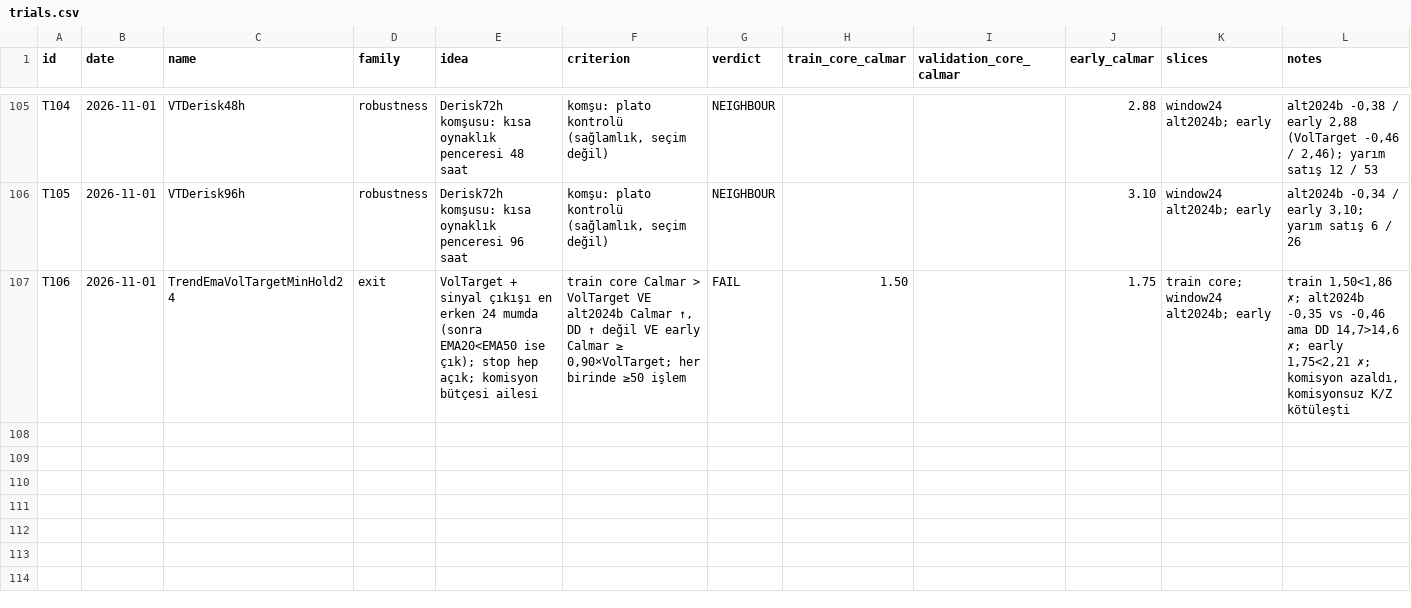
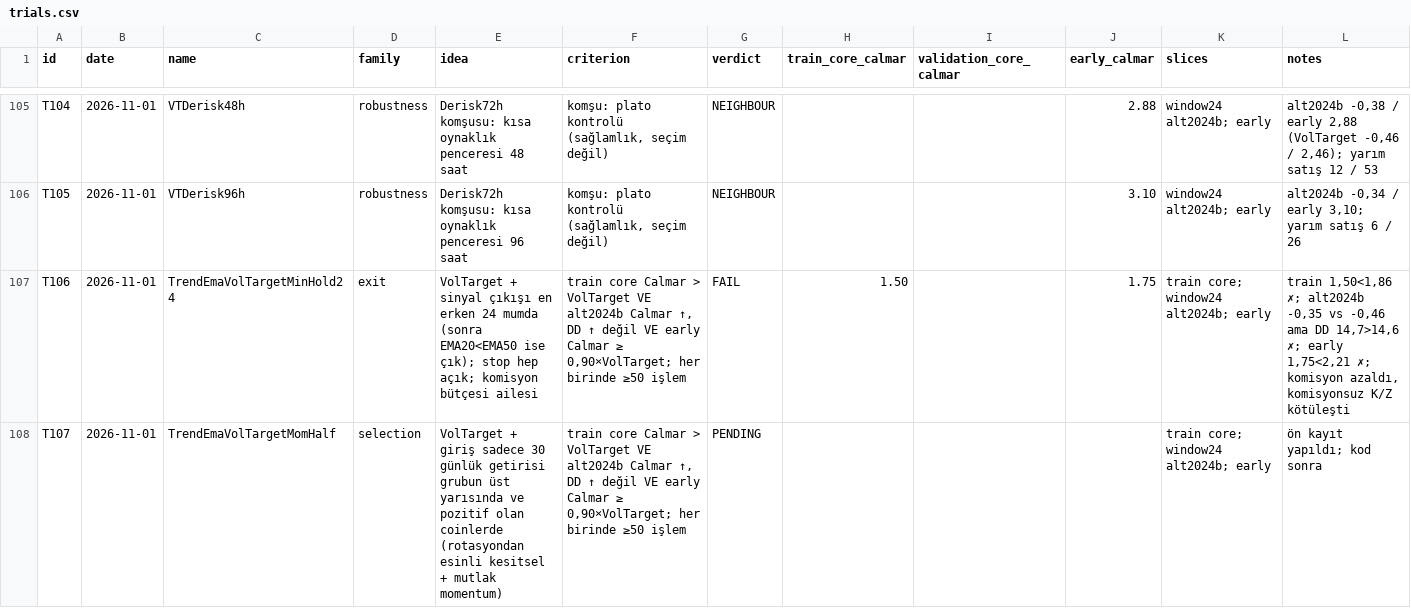
Before and after one commit to mertrumi-dev/ft-lab, a CSV file: docs/trials.csv, drawn as a sheet; only a part is shown, gaps mark what is left out.

```diff
--- a/docs/trials.csv
+++ b/docs/trials.csv
@@ -107 +107,2 @@ T105,2026-11-01,VTDerisk96h,robustness,Derisk72h komşusu: kısa oynaklık pence
 T106,2026-11-01,TrendEmaVolTargetMinHold24,exit,VolTarget + sinyal çıkışı en erken 24 mumda (sonra EMA20<EMA50 ise çık); stop hep açık; komisyon bütçesi ailesi,"train core Calmar > VolTarget VE alt2024b Calmar ↑, DD ↑ değil VE early Calmar ≥ 0,90×VolTarget; her birinde ≥50 işlem",FAIL,1.50,,1.75,train core; window24 alt2024b; early,"train 1,50<1,86 ✗; alt2024b -0,35 vs -0,46 ama DD 14,7>14,6 ✗; early 1,75<2,21 ✗; komisyon azaldı, komisyonsuz K/Z kötüleşti"
+T107,2026-11-01,TrendEmaVolTargetMomHalf,selection,VolTarget + giriş sadece 30 günlük getirisi grubun üst yarısında ve pozitif olan coinlerde (rotasyondan esinli kesitsel + mutlak momentum),"train core Calmar > VolTarget VE alt2024b Calmar ↑, DD ↑ değil VE early Calmar ≥ 0,90×VolTarget; her birinde ≥50 işlem",PENDING,,,,train core; window24 alt2024b; early,ön kayıt yapıldı; kod sonra
```
Also changed, not shown: 1 other file.
